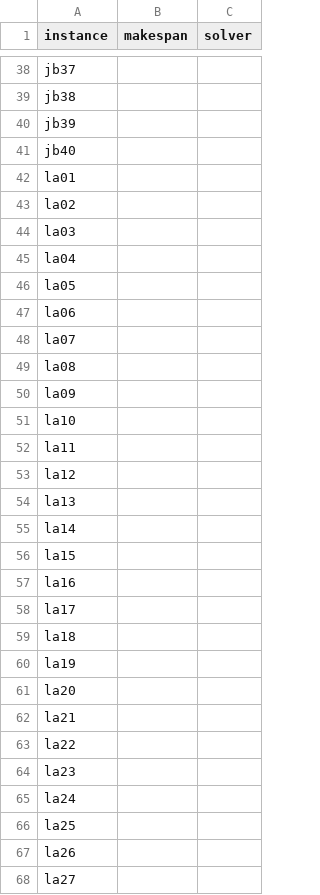
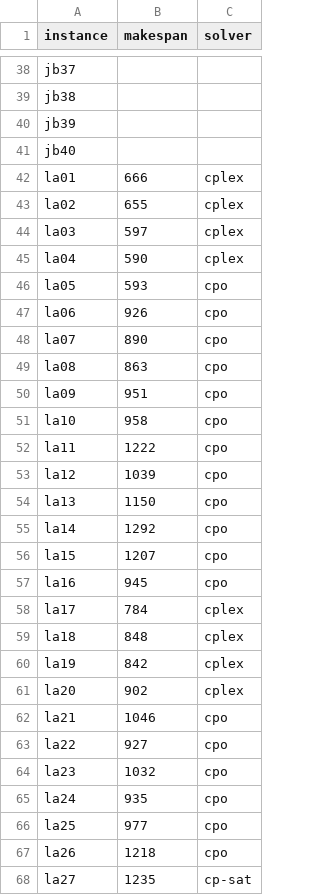
Before and after one commit to juanjo-bltrn/tc6001-jssp, a CSV file: solutions/optimals.csv, drawn as a sheet; only a part is shown, gaps mark what is left out; the diff covers the shown part only.

Commit message:
Extracted optimals from benchmark files

```diff
--- a/solutions/optimals.csv
+++ b/solutions/optimals.csv
@@ -41,28 +41,28 @@ jb39,,
 jb40,,
-la01,,
-la02,,
-la03,,
-la04,,
-la05,,
-la06,,
-la07,,
-la08,,
-la09,,
-la10,,
-la11,,
-la12,,
-la13,,
-la14,,
-la15,,
-la16,,
-la17,,
-la18,,
-la19,,
-la20,,
-la21,,
-la22,,
-la23,,
-la24,,
-la25,,
-la26,,
-la27,,
+la01,666,cplex
+la02,655,cplex
+la03,597,cplex
+la04,590,cplex
+la05,593,cpo
+la06,926,cpo
+la07,890,cpo
+la08,863,cpo
+la09,951,cpo
+la10,958,cpo
+la11,1222,cpo
+la12,1039,cpo
+la13,1150,cpo
+la14,1292,cpo
+la15,1207,cpo
+la16,945,cpo
+la17,784,cplex
+la18,848,cplex
+la19,842,cplex
+la20,902,cplex
+la21,1046,cpo
+la22,927,cpo
+la23,1032,cpo
+la24,935,cpo
+la25,977,cpo
+la26,1218,cpo
+la27,1235,cp-sat
```
Also changed, not shown: 28 edited cells elsewhere in this file, 1 other file.
